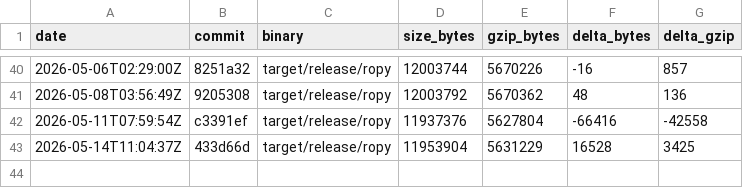
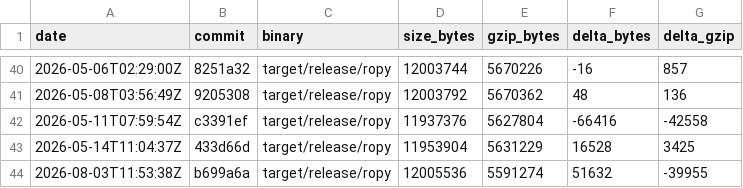
Before and after one commit to StudentWeis/ropy, a CSV file: docs/data/build_sizes.csv, drawn as a sheet; only a part is shown, gaps mark what is left out.

Commit message:
chore(release): release ropy 0.5.4

```diff
--- a/docs/data/build_sizes.csv
+++ b/docs/data/build_sizes.csv
@@ -43 +43,2 @@ date,commit,binary,size_bytes,gzip_bytes,delta_bytes,delta_gzip
 2026-05-14T11:04:37Z,433d66d,target/release/ropy,11953904,5631229,16528,3425
+2026-08-03T11:53:38Z,b699a6a,target/release/ropy,12005536,5591274,51632,-39955
```
Also changed, not shown: 3 other files.
